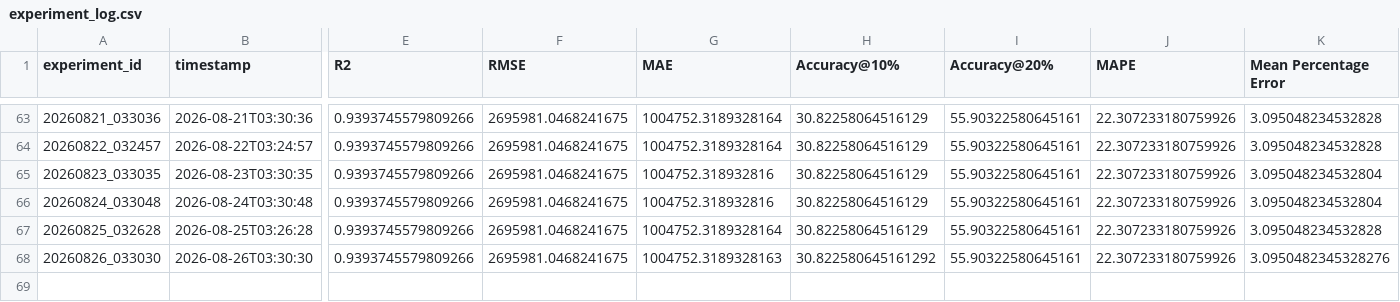
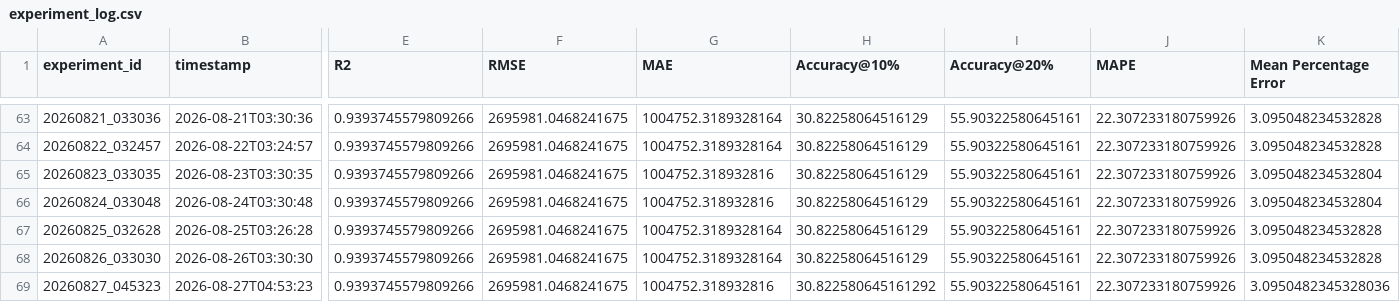
Before and after one commit to DarthJkid/Major-Project-Anglia-Ruskin, a CSV file: experiments/experiment_log.csv, drawn as a sheet; only a part is shown, gaps mark what is left out; rows hold the shown columns only; the diff names each change by its address in the sheet, - before the commit and + after, or states it on an @@ line.

```diff
--- a/experiments/experiment_log.csv
+++ b/experiments/experiment_log.csv
-G68 (MAE): 1004752.3189328163
+G68 (MAE): 1004752.3189328164
-H68 (Accuracy@10%): 30.822580645161292
+H68 (Accuracy@10%): 30.82258064516129
-K68 (Mean Percentage Error): 3.0950482345328276
+K68 (Mean Percentage Error): 3.095048234532828
+row 69: 20260827_045323 | 2026-08-27T04:53:23 | 0.9393745579809266 | 2695981.0468241675 | 1004752.318932816 | 30.822580645161292 | 55.90322580645161 | 22.307233180759926 | 3.0950482345328036
```
Also changed, not shown: 4 other files.
